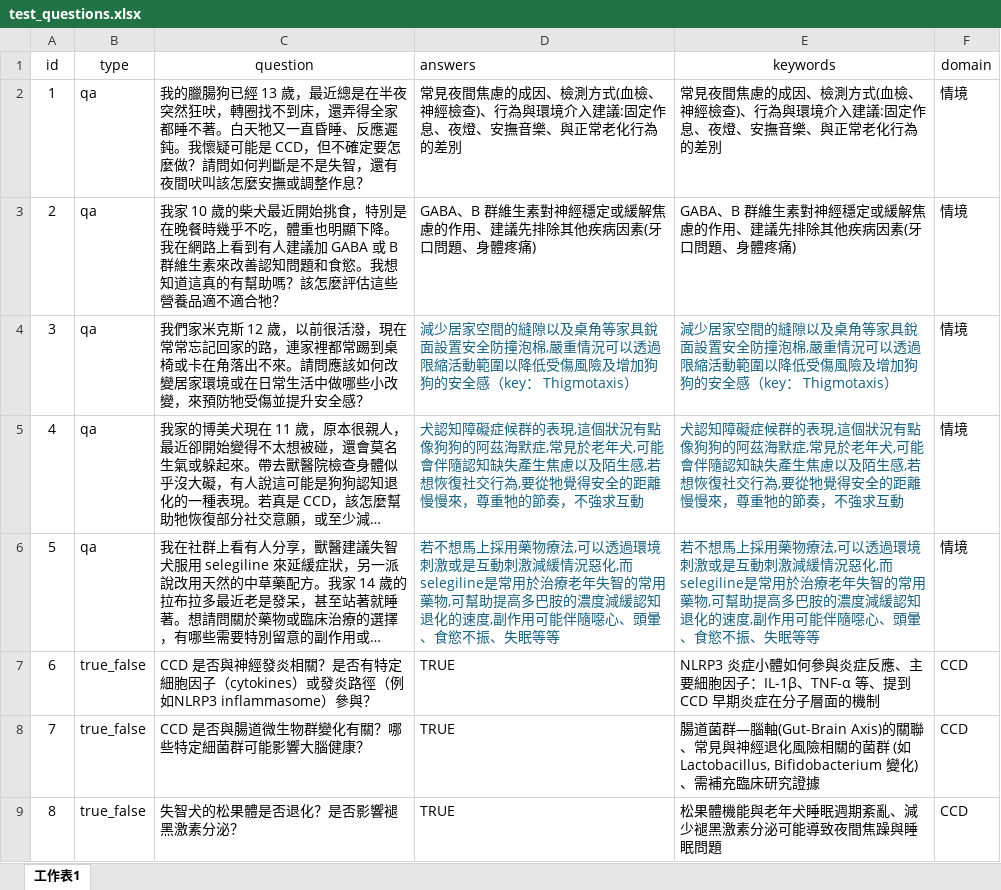
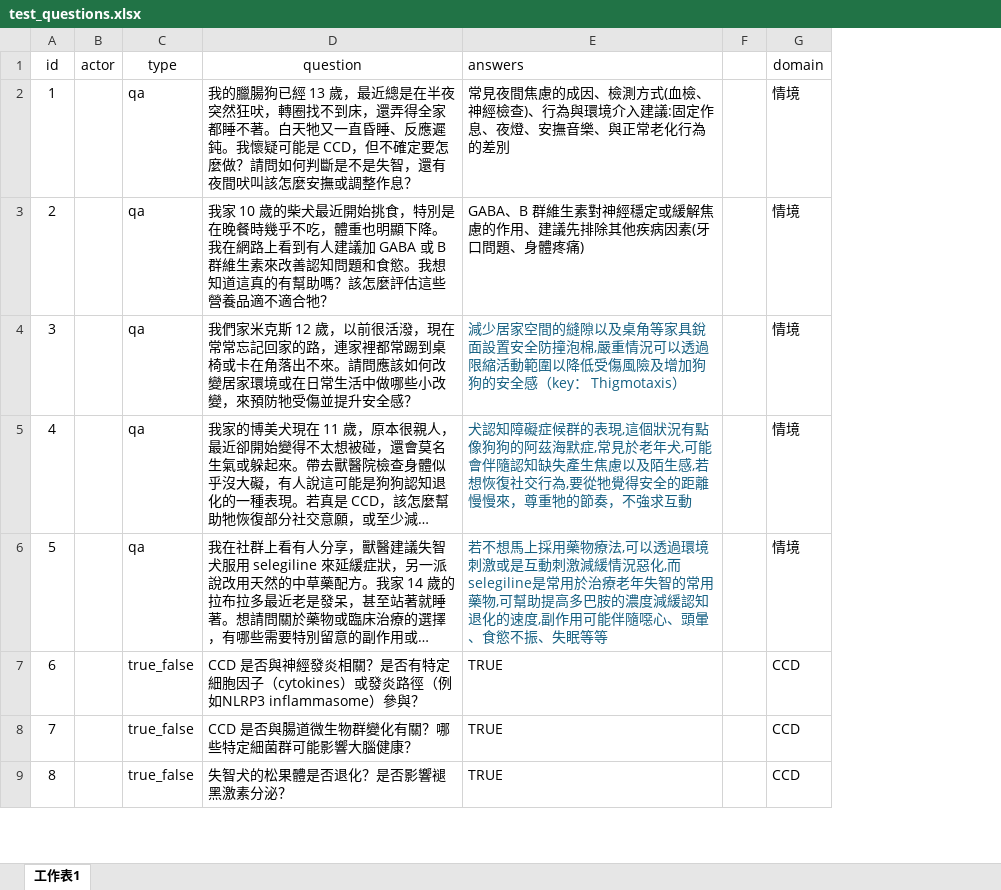
Before and after one commit to hizirong/CCD_MMRAG, an Excel workbook: test_questions.xlsx, sheet 工作表1, drawn as a sheet; only a part is shown; long unchanged cells end in …; values as stored, in another font and other column widths than the file's, no borders; removed rows and columns are numbered as before the commit, all else as after; the diff names each change by its address in the sheet, - before the commit and + after, or states it on an @@ line.

Commit message:
try Ragas and add new test-questions

```diff
--- a/test_questions.xlsx (sheet 工作表1)
+++ b/test_questions.xlsx (sheet 工作表1)
+column B (actor), empty
-column E (keywords), rows 2-9: 常見夜間焦慮的成因、檢測方式(血檢、神經檢查)、行為與環境介入建議:固定作息、夜燈、安撫音樂、與正常老化行為的差別 | GABA、B 群維生素對神經穩定或緩解焦慮的作用、建議先排除其他疾病因素(牙口問題、身體疼痛) | 減少居家空間的縫隙以及桌角等家具銳面設置安全防撞泡棉,嚴重情況可以透過限縮活動範圍以降低受傷風險及增加狗狗的安全感（key： Thigmotaxis） | 犬認知障礙症候群的表現,這個狀況有點像狗狗的阿茲海默症,常見於老年犬,可能會伴隨認知缺失產生焦慮以及陌生感,若想恢復社交行為,要從牠覺得安全的距離慢慢來，尊重牠的節奏，不強求互動 | 若不想馬上採用藥物療法,可以透過環境刺激或是互動刺激減緩情況惡化,而selegiline是常用於治療老年失智的常用藥物,可幫助提高多巴胺的濃度減緩認知退化的速度,副作用可能伴隨噁心、頭暈、食慾不振、失眠等等 | NLRP3 炎症小體如何參與炎症反應、主要細胞因子：IL-1β、TNF-α 等、提到 CCD 早期炎症在分子層面的機制 | 腸道菌群—腦軸(Gut-Brain Axis)的關聯、常見與神經退化風險相關的菌群 (如 Lactobacillus, Bifidobacterium 變化)、需補充臨床研究證據 | 松果體機能與老年犬睡眠週期紊亂、減少褪黑激素分泌可能導致夜間焦躁與睡眠問題
+column F, empty
```
Also changed, not shown: wq.xlsx, 4 other files.
